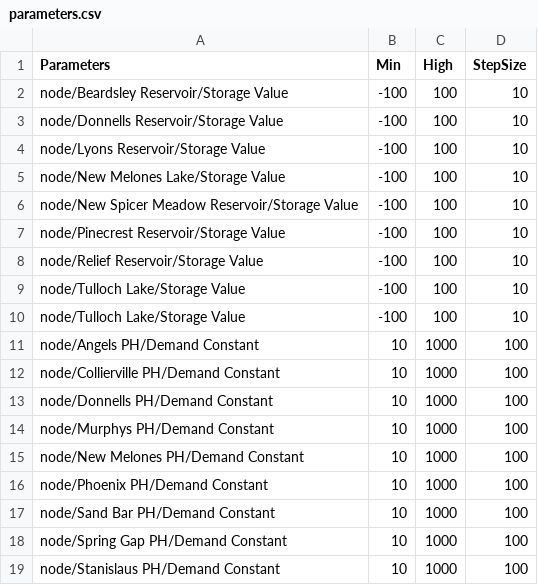
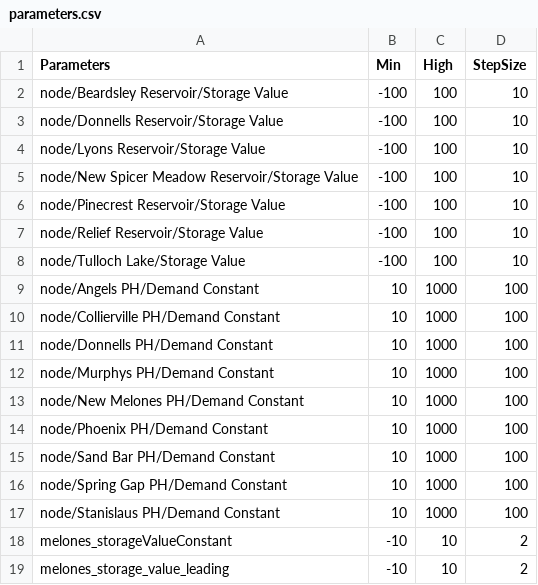
Before and after one commit to GateauXD/sierra-pywr, a CSV file: examples/Stan_Model/Stan_Model/input_csvs/parameters.csv, drawn as a sheet.

Commit message:
Changed New Melones storage value equation

```diff
--- a/examples/Stan_Model/Stan_Model/input_csvs/parameters.csv
+++ b/examples/Stan_Model/Stan_Model/input_csvs/parameters.csv
@@ -4,3 +4,2 @@ node/Donnells Reservoir/Storage Value, -100, 100, 10
 node/Lyons Reservoir/Storage Value, -100, 100, 10
-node/New Melones Lake/Storage Value, -100, 100, 10
 node/New Spicer Meadow Reservoir/Storage Value, -100, 100, 10
@@ -8,3 +7,2 @@ node/Pinecrest Reservoir/Storage Value, -100, 100, 10
 node/Relief Reservoir/Storage Value, -100, 100, 10
-node/Tulloch Lake/Storage Value, -100, 100, 10
 node/Tulloch Lake/Storage Value, -100, 100, 10
@@ -19 +17,3 @@ node/Spring Gap PH/Demand Constant, 10, 1000, 100
 node/Stanislaus PH/Demand Constant, 10, 1000, 100
+melones_storageValueConstant, -10, 10, 2
+melones_storage_value_leading, -10, 10, 2
```
Also changed, not shown: examples/Stan_Model/Stan_Model/input_csvs/evaluation.csv, examples/Stan_Model/Stan_Model/input_csvs/simulations.csv, 3 other files.
